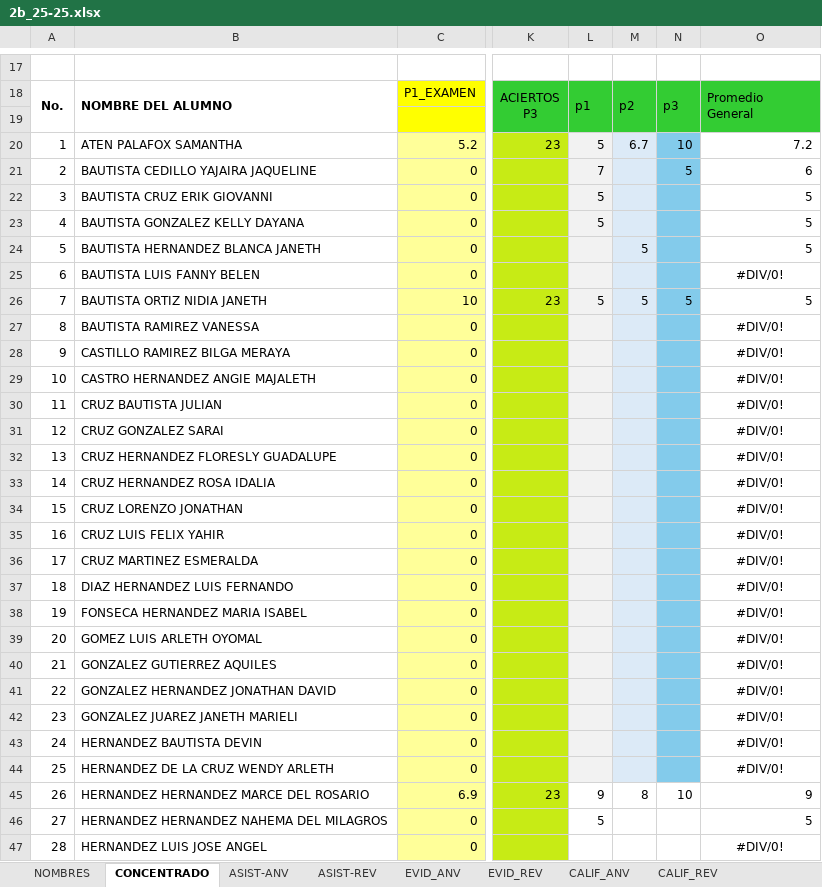
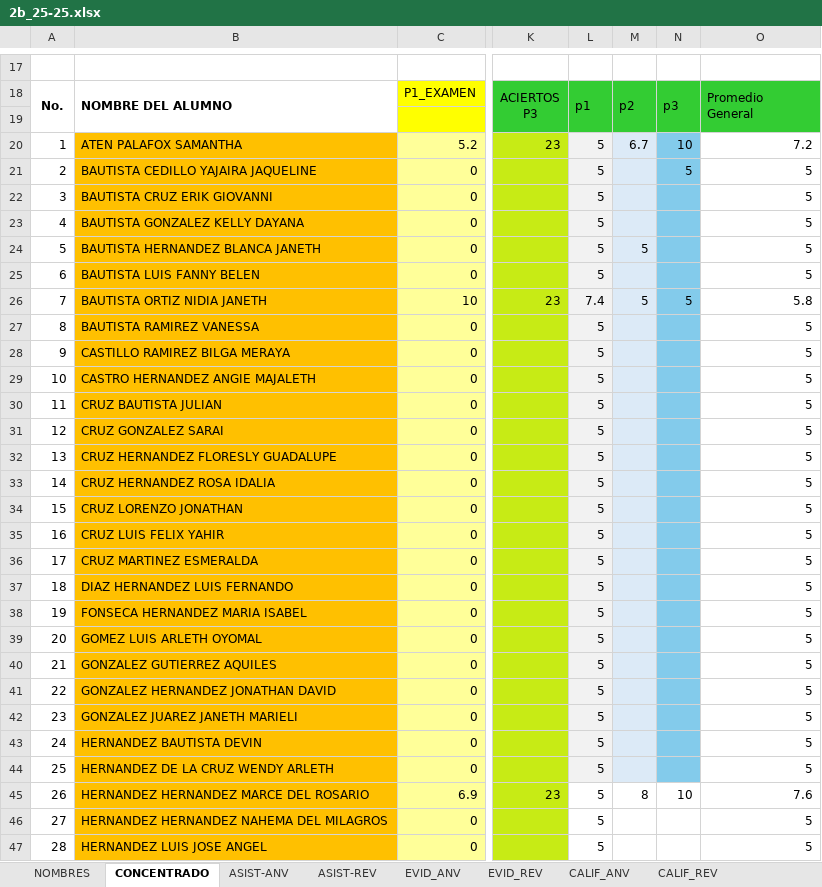
Before and after one commit to elpidiomt/esc, an Excel workbook: 2b_25-25.xlsx, sheet CONCENTRADO, drawn as a sheet; only a part is shown, gaps mark what is left out; values as stored, in another font and other column widths than the file's, no borders; the diff covers the shown part only; the diff names each change by its address in the sheet, - before the commit and + after, or states it on an @@ line.

```diff
--- a/2b_25-25.xlsx (sheet CONCENTRADO)
+++ b/2b_25-25.xlsx (sheet CONCENTRADO)
-B20:B47 fill: none
+B20:B47 fill: #FFC000
-L21: 7
+L21: 5
-O21: 6
+O21: 5
-L24:L25: (empty)
+L24:L25: 5
-O25: #DIV/0!
+O25: 5
-O25 alignment: center
+O25 alignment: right
-L26: 5
+L26: 7.4
-O26: 5
+O26: 5.8
-L27:L44: (empty)
+L27:L44: 5
-O27:O44: #DIV/0!
+O27:O44: 5
-O27:O44 alignment: center
+O27:O44 alignment: right
-L45: 9
+L45: 5
-O45: 9
+O45: 7.6
-L47: (empty)
+L47: 5
-O47: #DIV/0!
+O47: 5
-O47 alignment: center
+O47 alignment: right
```
Also changed, not shown: 41 edited cells and cell formats elsewhere in this sheet, sheet ASIST-ANV, sheet ASIST-REV, sheet EVID_ANV, sheet EVID_REV, sheet CALIF_ANV, sheet CALIF_REV.
